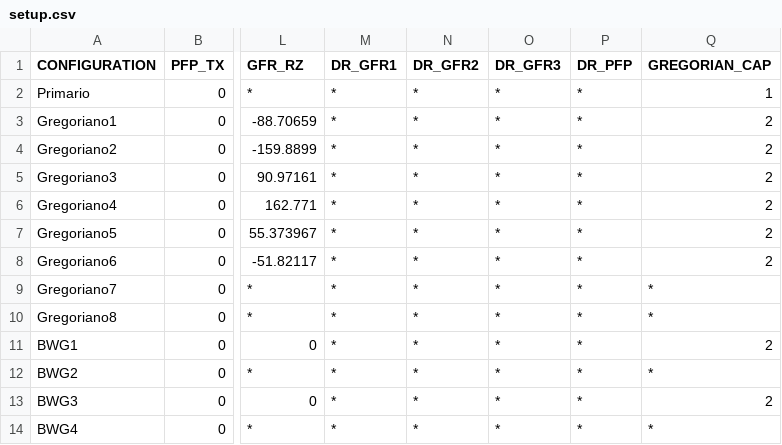
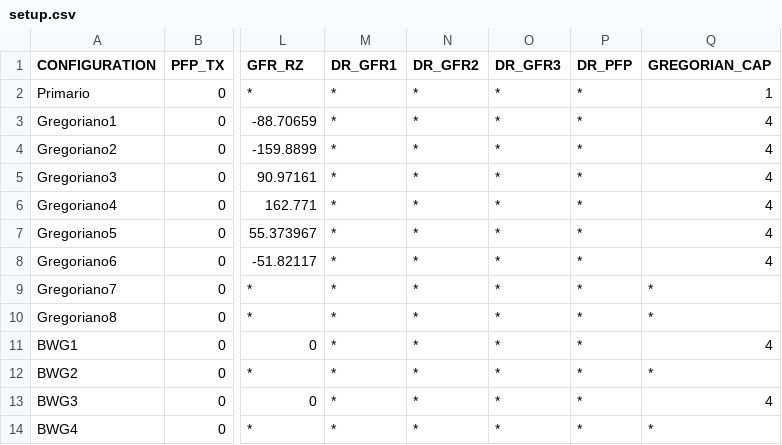
Before and after one commit to discos/simulators, a CSV file: simulators/minor_servos/setup.csv, drawn as a sheet; only a part is shown, gaps mark what is left out; the diff names each change by its address in the sheet, - before the commit and + after, or states it on an @@ line.

Commit message:
Updated minor_servos setup.csv

```diff
--- a/simulators/minor_servos/setup.csv
+++ b/simulators/minor_servos/setup.csv
-Q3:Q8 (GREGORIAN_CAP): 2
+Q3:Q8 (GREGORIAN_CAP): 4
-Q11 (GREGORIAN_CAP): 2
+Q11 (GREGORIAN_CAP): 4
-Q13 (GREGORIAN_CAP): 2
+Q13 (GREGORIAN_CAP): 4
```
